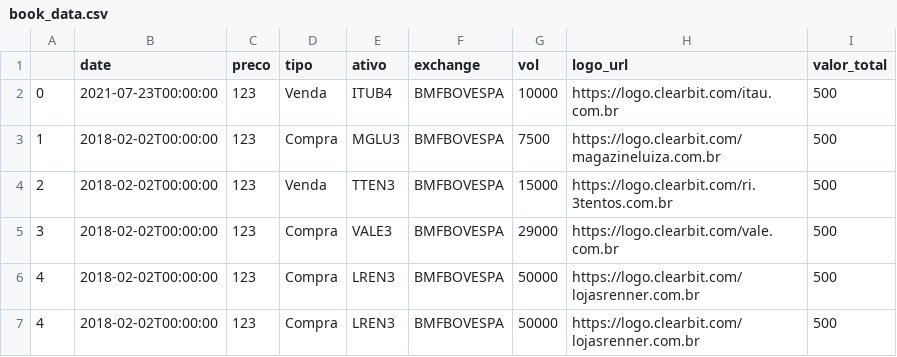
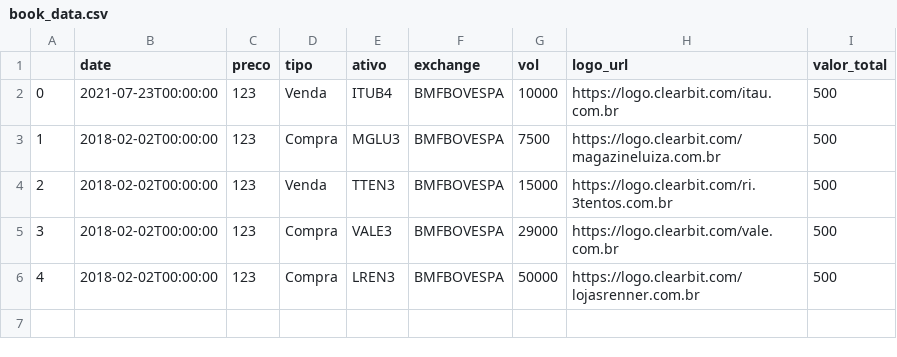
Before and after one commit to mateuskienzle/stocks_monitor, a CSV file: book_data.csv, drawn as a sheet.

```diff
--- a/book_data.csv
+++ b/book_data.csv
@@ -6,2 +6 @@
 4,2018-02-02T00:00:00,123,Compra,LREN3,BMFBOVESPA,50000,https://logo.clearbit.com/lojasrenner.com.br,500
-4,2018-02-02T00:00:00,123,Compra,LREN3,BMFBOVESPA,50000,https://logo.clearbit.com/lojasrenner.com.br,500
```
Also changed, not shown: 5 other files.
